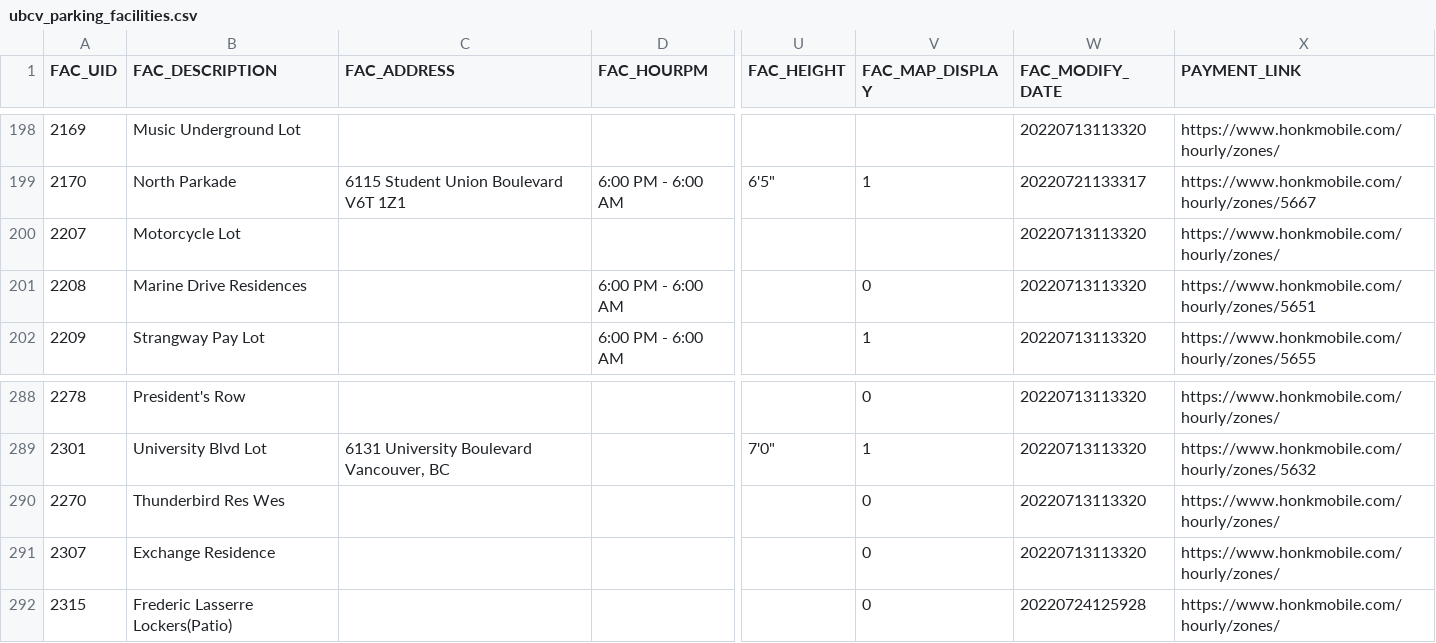
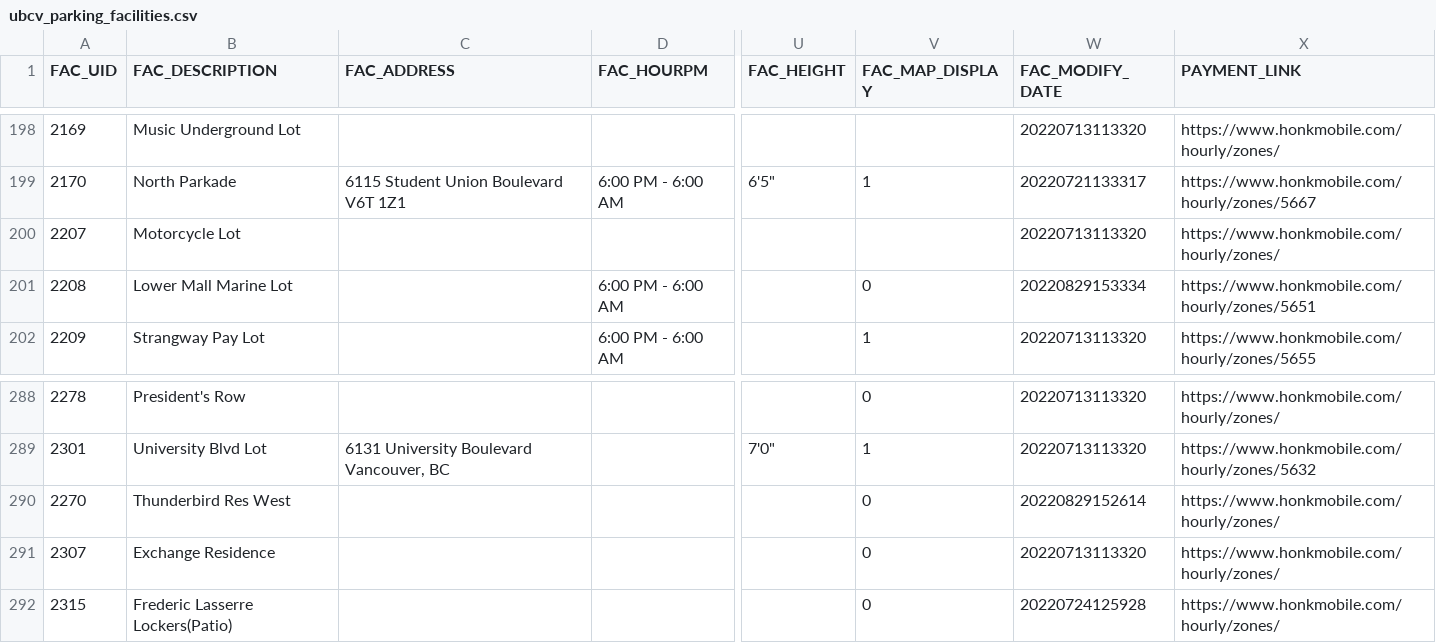
Before and after one commit to UBCGeodata/ubcv-parking, a CSV file: csv/ubcv_parking_facilities.csv, drawn as a sheet; only a part is shown, gaps mark what is left out; the diff names each change by its address in the sheet, - before the commit and + after, or states it on an @@ line.

```diff
--- a/csv/ubcv_parking_facilities.csv
+++ b/csv/ubcv_parking_facilities.csv
-B201 (FAC_DESCRIPTION): Marine Drive Residences
+B201 (FAC_DESCRIPTION): Lower Mall Marine Lot
-W201 (FAC_MODIFY_DATE): 20220713113320
+W201 (FAC_MODIFY_DATE): 20220829153334
-B290 (FAC_DESCRIPTION): Thunderbird Res Wes
+B290 (FAC_DESCRIPTION): Thunderbird Res West
-W290 (FAC_MODIFY_DATE): 20220713113320
+W290 (FAC_MODIFY_DATE): 20220829152614
```
Also changed, not shown: 2 other files.
